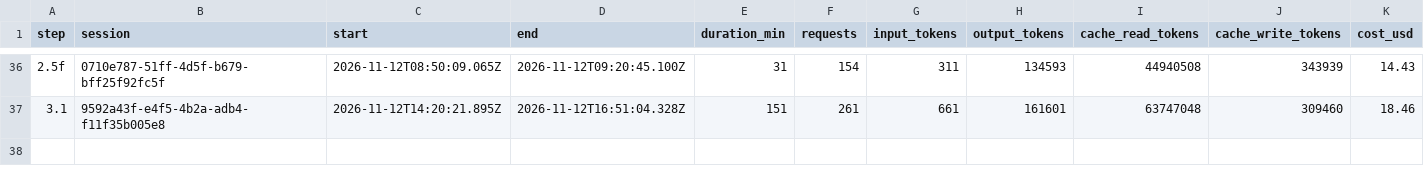
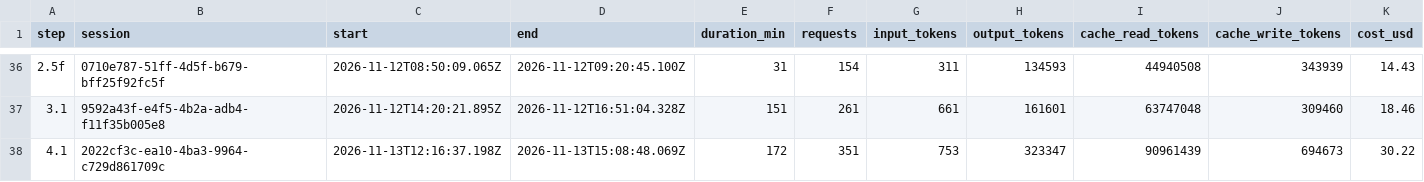
Before and after one commit to PeHachePe/tutoria, a CSV file: docs/bitacora/metricas.csv, drawn as a sheet; only a part is shown, gaps mark what is left out; rows hold the shown columns only; the diff names each change by its address in the sheet, - before the commit and + after, or states it on an @@ line.

Commit message:
docs: record step 4.1 and the design of the live session (step 4.1)
- D-054: the queue, the class by exercise and the table, described
  without classifying anybody, and how the live data arrive.
- Plan v4.5 and the screen sheet 06-en-vivo with the final design;
  4.1b keeps only the live activity.
- Pending items, pending e2e, the log of the step, its metrics and its
  screenshots.

```diff
--- a/docs/bitacora/metricas.csv
+++ b/docs/bitacora/metricas.csv
+row 38: 4.1 | 2022cf3c-ea10-4ba3-9964-c729d861709c | 2026-11-13T12:16:37.198Z | 2026-11-13T15:08:48.069Z | 172 | 351 | 753 | 323347 | 90961439 | 694673 | 30.22
```
Also changed, not shown: 11 other files.
